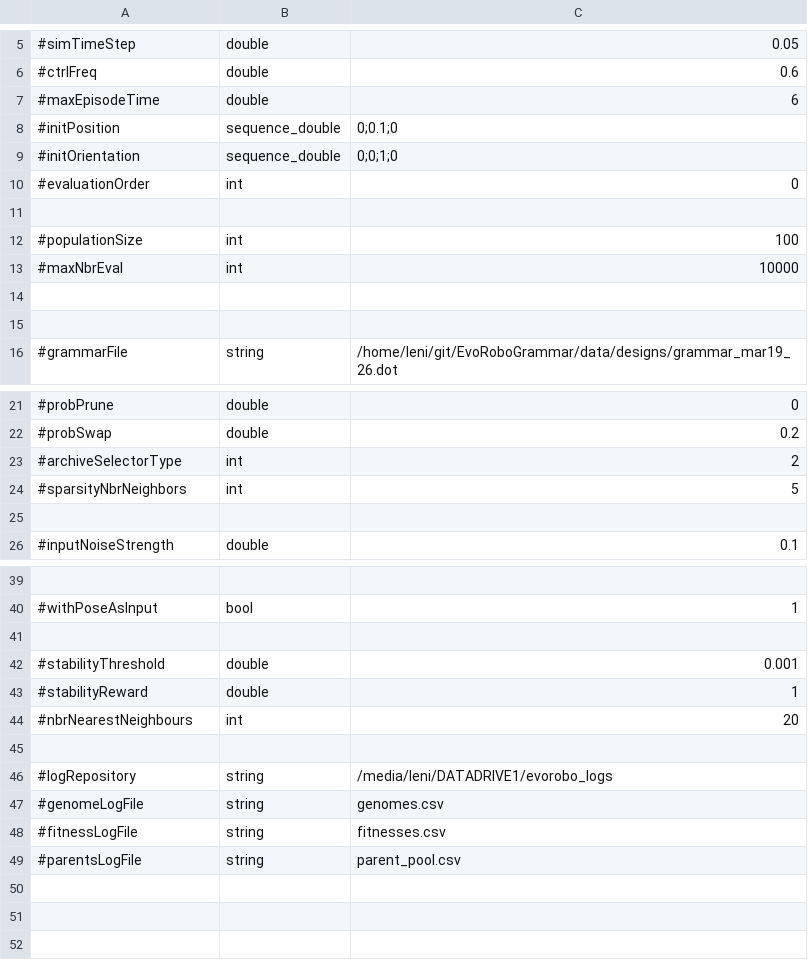
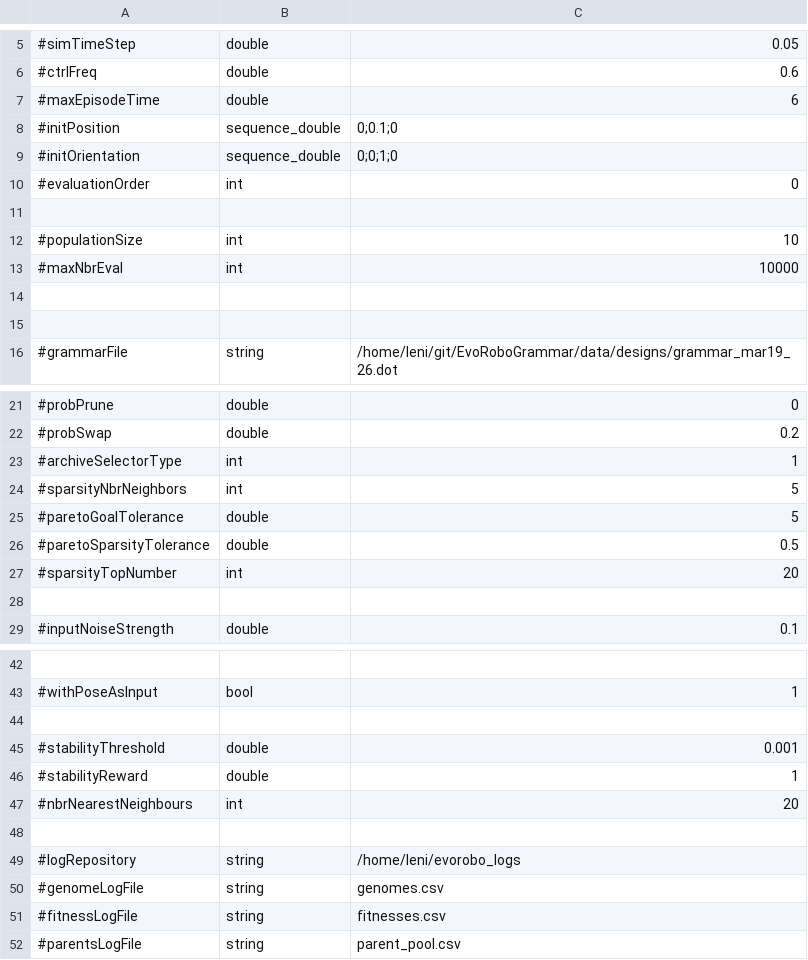
Before and after one commit to LeniLeGoff/EvoRoboGrammar, a CSV file: asynch_ea/mehk_qd/parameters.csv, drawn as a sheet; only a part is shown, gaps mark what is left out.

Commit message:
update pareto and sparsity selection to select wider range of solutions from the archive

```diff
--- a/asynch_ea/mehk_qd/parameters.csv
+++ b/asynch_ea/mehk_qd/parameters.csv
@@ -11,3 +11,3 @@
 
-#populationSize,int,100
+#populationSize,int,10
 #maxNbrEval,int,10000
@@ -22,4 +22,7 @@
 #probSwap,double,0.2
-#archiveSelectorType,int,2
+#archiveSelectorType,int,1
 #sparsityNbrNeighbors,int,5
+#paretoGoalTolerance,double,5
+#paretoSparsityTolerance,double,0.5
+#sparsityTopNumber,int,20
 
@@ -45,3 +48,3 @@
 
-#logRepository,string,/media/leni/DATADRIVE1/evorobo_logs
+#logRepository,string,/home/leni/evorobo_logs
 #genomeLogFile,string,genomes.csv
```
Also changed, not shown: 2 other files.
